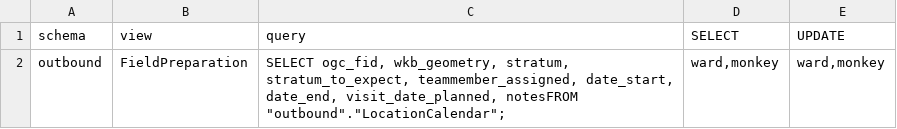
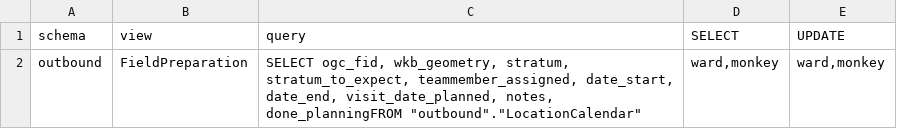
Before and after one commit to inbo/n2khab-mne-monitoring, a CSV file: 900_database_organization/db_structure/VIEWS.csv, drawn as a sheet.

```diff
--- a/900_database_organization/db_structure/VIEWS.csv
+++ b/900_database_organization/db_structure/VIEWS.csv
@@ -1,2 +1,2 @@
 schema,view,query,SELECT,UPDATE
-outbound,FieldPreparation,"SELECT    ogc_fid,    wkb_geometry,    stratum,    stratum_to_expect,    teammember_assigned,    date_start,    date_end,    visit_date_planned,    notesFROM ""outbound"".""LocationCalendar"";","ward,monkey","ward,monkey"
+outbound,FieldPreparation,"SELECT    ogc_fid,    wkb_geometry,    stratum,    stratum_to_expect,    teammember_assigned,    date_start,    date_end,    visit_date_planned,    notes,    done_planningFROM ""outbound"".""LocationCalendar""","ward,monkey","ward,monkey"
```
Also changed, not shown: 900_database_organization/db_structure/LocationCalendar.csv, 2 other files.
